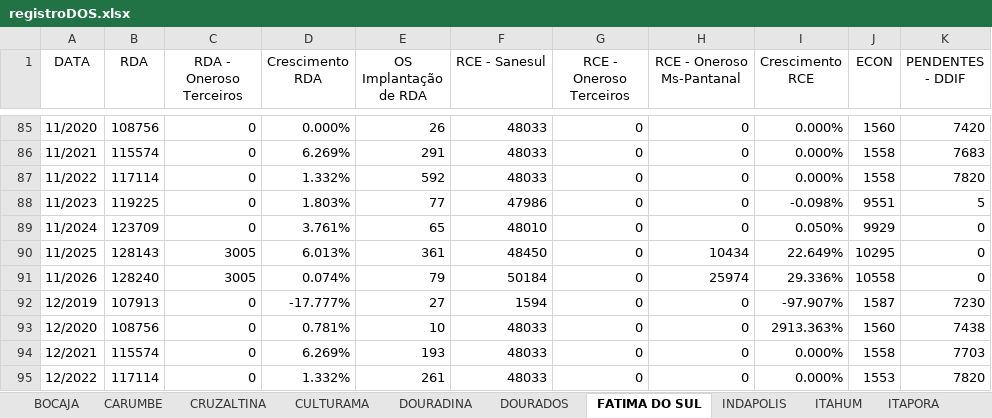
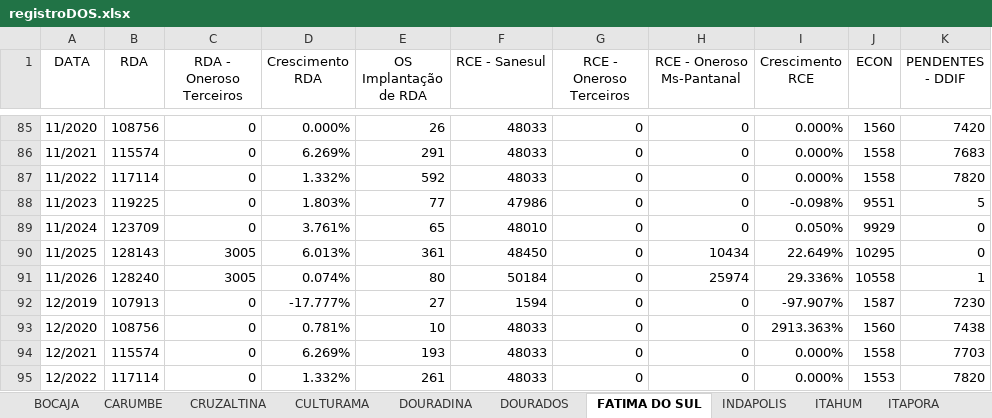
Before and after one commit to OtavioDayrots/Registro_Regional_MS, an Excel workbook: regionais/registroDOS.xlsx, sheet FATIMA DO SUL, drawn as a sheet; only a part is shown, gaps mark what is left out; values as stored, in another font and other column widths than the file's, no borders; the diff names each change by its address in the sheet, - before the commit and + after, or states it on an @@ line.

```diff
--- a/regionais/registroDOS.xlsx (sheet FATIMA DO SUL)
+++ b/regionais/registroDOS.xlsx (sheet FATIMA DO SUL)
-E91 (OS Implantação de RDA): 79
+E91 (OS Implantação de RDA): 80
-K91 (PENDENTES - DDIF): 0
+K91 (PENDENTES - DDIF): 1
```
Also changed, not shown: sheet MARACAJU, sheet DOURADOS, sheet SANTA TEREZINHA, sheet PANA, sheet CARUMBE, sheet CRUZALTINA, 22 more sheets, regionais/registroAUA.xlsx, regionais/registroCXM.xlsx, 8 other files.
